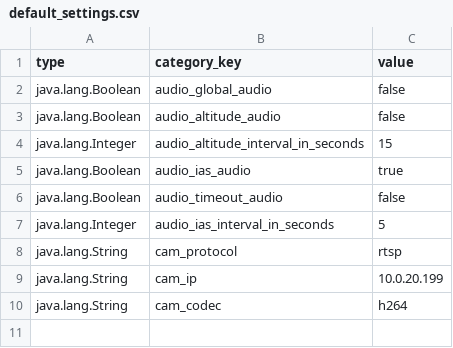
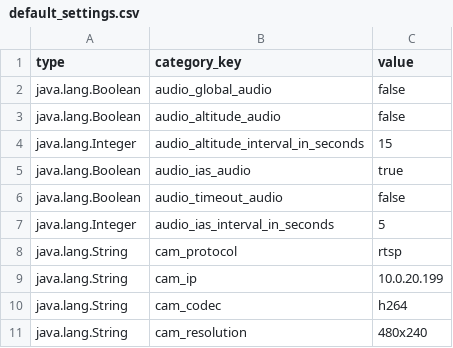
Before and after one commit to LSTS/asa, a CSV file: assets/default_settings.csv, drawn as a sheet; the diff names each change by its address in the sheet, - before the commit and + after, or states it on an @@ line.

Commit message:
Resolution acessible in Settings | Adapt to screen (fill it) if resolution is invalid

```diff
--- a/assets/default_settings.csv
+++ b/assets/default_settings.csv
+row 11: java.lang.String | cam_resolution | 480x240
```
Also changed, not shown: 2 other files.
